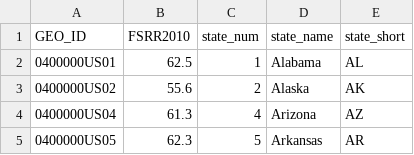
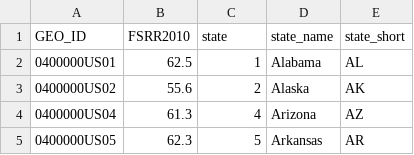
Before and after one commit to Bernacho/NewsCounts-ResponseRates, a CSV file: Data/sates_response_rates.csv, drawn as a sheet; only a part is shown.

```diff
--- a/Data/sates_response_rates.csv
+++ b/Data/sates_response_rates.csv
@@ -1,2 +1,2 @@
-GEO_ID,FSRR2010,state_num,state_name,state_short
+GEO_ID,FSRR2010,state,state_name,state_short
 0400000US01,62.5,1,Alabama,AL
```
Also changed, not shown: 1 other file.
